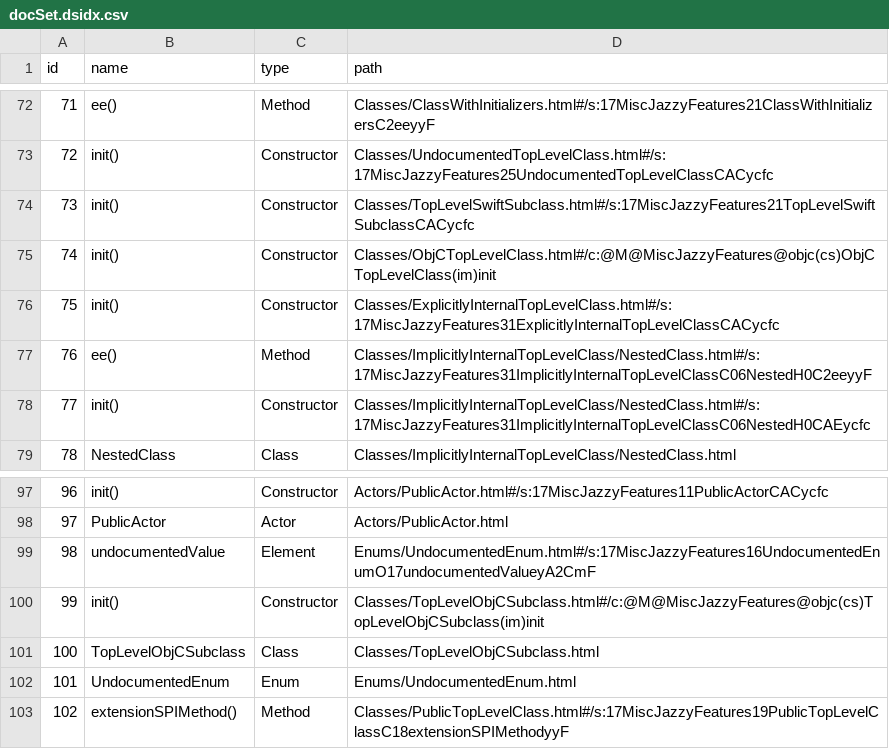
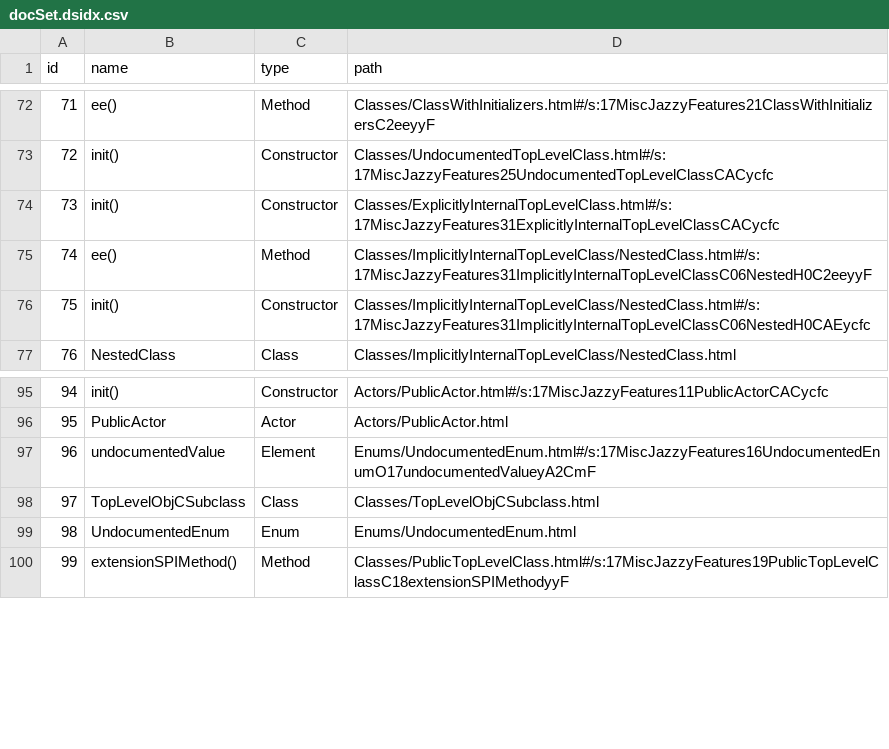
Before and after one commit to realm/jazzy-integration-specs, a CSV file: misc_jazzy_symgraph_features/after/docs/docsets/MiscJazzyFeatures.docset/Contents/Resources/docSet.dsidx.csv, drawn as a sheet; only a part is shown, gaps mark what is left out; removed rows and columns are numbered as before the commit, all else as after; the diff names each change by its address in the sheet, - before the commit and + after, or states it on an @@ line.

Commit message:
updates for jf_swift57
* Swift - improved printing of nonisolated methods
* Symgraph - removed the weird `init()` methods that appeared in Swift 5.6 \o/
* Alamofire - improved printing of generic types
* Symgraph - `AnyActor` protocol conformance has gone away

```diff
--- a/misc_jazzy_symgraph_features/after/docs/docsets/MiscJazzyFeatures.docset/Contents/Resources/docSet.dsidx.csv
+++ b/misc_jazzy_symgraph_features/after/docs/docsets/MiscJazzyFeatures.docset/Contents/Resources/docSet.dsidx.csv
-row 74: 73 | init() | Constructor | Classes/TopLevelSwiftSubclass.html#/s:17MiscJazzyFeatures21TopLevelSwiftSubclassCACycfc
-row 75: 74 | init() | Constructor | Classes/ObjCTopLevelClass.html#/c:@M@MiscJazzyFeatures@objc(cs)ObjCTopLevelClass(im)init
@@ column A (id) renumbered from row 74 down @@
-row 100: 99 | init() | Constructor | Classes/TopLevelObjCSubclass.html#/c:@M@MiscJazzyFeatures@objc(cs)TopLevelObjCSubclass(im)init
```
Also changed, not shown: 17 other files.
